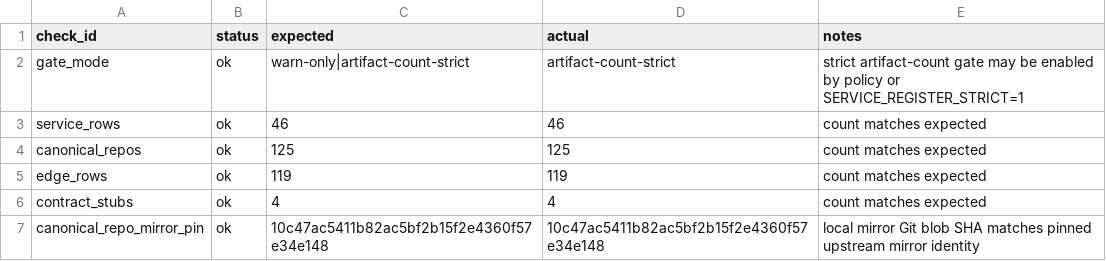
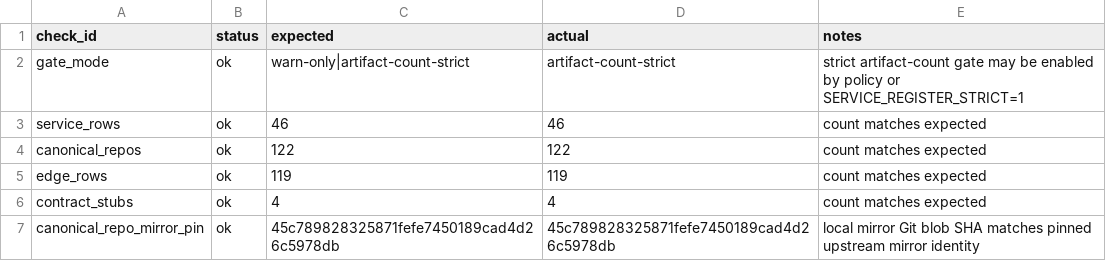
Before and after one commit to SocioProphet/socio-workspace, a CSV file: architecture/service-register/service-register-drift-report.generated.csv, drawn as a sheet.

Commit message:
drift: regenerate report for 122 canonical repos

```diff
--- a/architecture/service-register/service-register-drift-report.generated.csv
+++ b/architecture/service-register/service-register-drift-report.generated.csv
@@ -3,5 +3,5 @@ gate_mode,ok,warn-only|artifact-count-strict,artifact-count-strict,strict artifa
 service_rows,ok,46,46,count matches expected
-canonical_repos,ok,125,125,count matches expected
+canonical_repos,ok,122,122,count matches expected
 edge_rows,ok,119,119,count matches expected
 contract_stubs,ok,4,4,count matches expected
-canonical_repo_mirror_pin,ok,10c47ac5411b82ac5bf2b15f2e4360f57e34e148,10c47ac5411b82ac5bf2b15f2e4360f57e34e148,local mirror Git blob SHA matches pinned upstream mirror identity
+canonical_repo_mirror_pin,ok,45c789828325871fefe7450189cad4d26c5978db,45c789828325871fefe7450189cad4d26c5978db,local mirror Git blob SHA matches pinned upstream mirror identity
```
